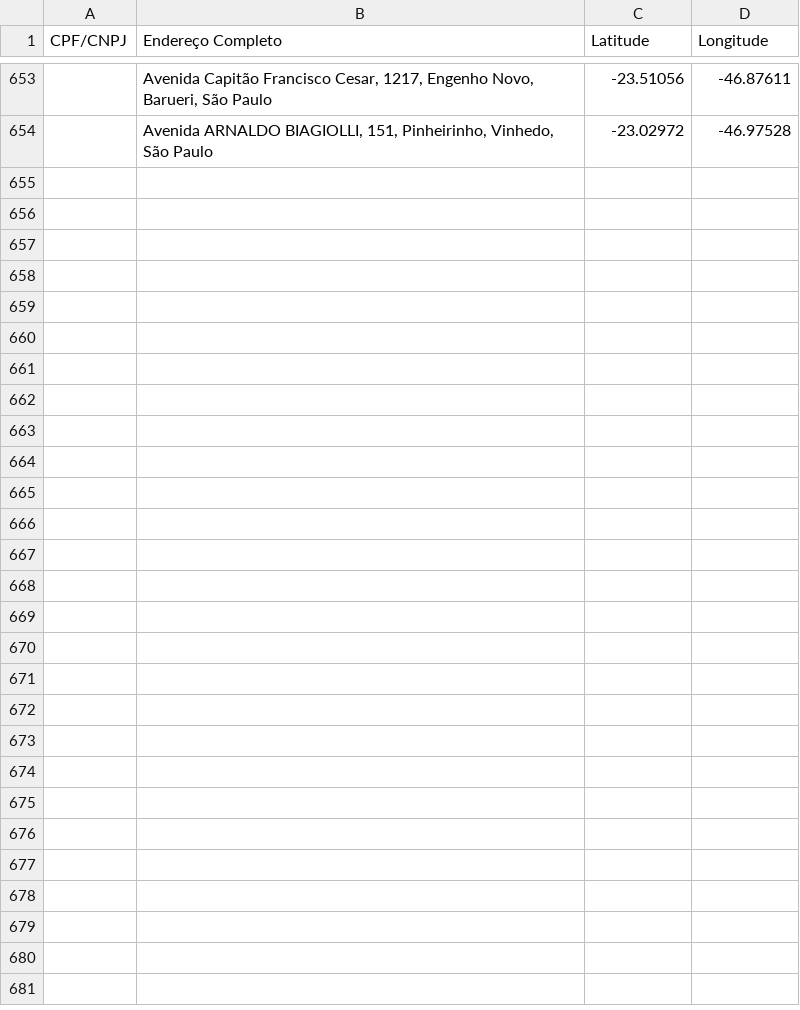
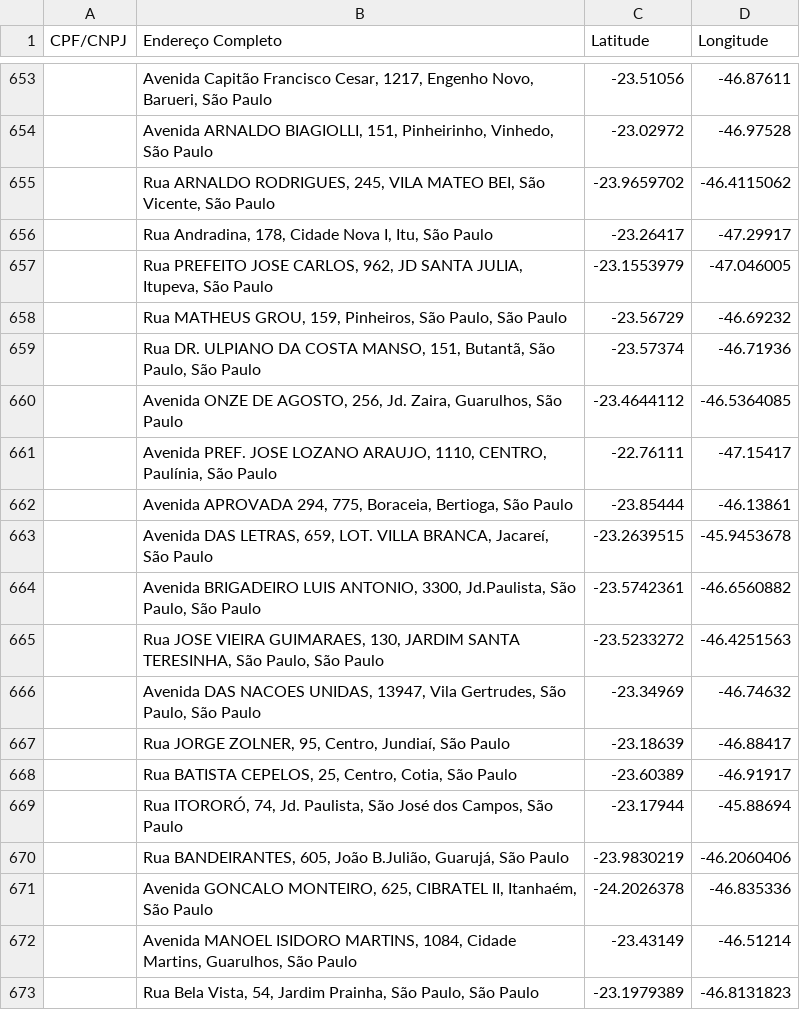
Before and after one commit to OrlandoNavarro/WazeLog, a CSV file: database/coordenadas.csv, drawn as a sheet; only a part is shown, gaps mark what is left out; the diff covers the shown part only.

```diff
--- a/database/coordenadas.csv
+++ b/database/coordenadas.csv
@@ -654 +654,20 @@ CPF/CNPJ,Endereço Completo,Latitude,Longitude
 ,"Avenida ARNALDO BIAGIOLLI, 151, Pinheirinho, Vinhedo, São Paulo",-23.02972,-46.97528
+,"Rua ARNALDO RODRIGUES, 245, VILA MATEO BEI, São Vicente, São Paulo",-23.9659702,-46.4115062
+,"Rua Andradina, 178, Cidade Nova I, Itu, São Paulo",-23.26417,-47.29917
+,"Rua PREFEITO JOSE CARLOS, 962, JD SANTA JULIA, Itupeva, São Paulo",-23.1553979,-47.046005
+,"Rua MATHEUS GROU, 159, Pinheiros, São Paulo, São Paulo",-23.56729,-46.69232
+,"Rua DR. ULPIANO DA COSTA MANSO, 151, Butantã, São Paulo, São Paulo",-23.57374,-46.71936
+,"Avenida ONZE DE AGOSTO, 256, Jd. Zaira, Guarulhos, São Paulo",-23.4644112,-46.5364085
+,"Avenida PREF. JOSE LOZANO ARAUJO, 1110, CENTRO, Paulínia, São Paulo",-22.76111,-47.15417
+,"Avenida APROVADA 294, 775, Boraceia, Bertioga, São Paulo",-23.85444,-46.13861
+,"Avenida DAS LETRAS, 659, LOT. VILLA BRANCA, Jacareí, São Paulo",-23.2639515,-45.9453678
+,"Avenida BRIGADEIRO LUIS ANTONIO, 3300, Jd.Paulista, São Paulo, São Paulo",-23.5742361,-46.6560882
+,"Rua JOSE VIEIRA GUIMARAES, 130, JARDIM SANTA TERESINHA, São Paulo, São Paulo",-23.5233272,-46.4251563
+,"Avenida DAS NACOES UNIDAS, 13947, Vila Gertrudes, São Paulo, São Paulo",-23.34969,-46.74632
+,"Rua JORGE ZOLNER, 95, Centro, Jundiaí, São Paulo",-23.18639,-46.88417
+,"Rua BATISTA CEPELOS, 25, Centro, Cotia, São Paulo",-23.60389,-46.91917
+,"Rua ITORORÓ, 74, Jd. Paulista, São José dos Campos, São Paulo",-23.17944,-45.88694
+,"Rua BANDEIRANTES, 605, João B.Julião, Guarujá, São Paulo",-23.9830219,-46.2060406
+,"Avenida GONCALO MONTEIRO, 625, CIBRATEL II, Itanhaém, São Paulo",-24.2026378,-46.835336
+,"Avenida MANOEL ISIDORO MARTINS, 1084, Cidade Martins, Guarulhos, São Paulo",-23.43149,-46.51214
+,"Rua Bela Vista, 54, Jardim Prainha, São Paulo, São Paulo",-23.1979389,-46.8131823
```
Also changed, not shown: 24 added rows elsewhere in this file, 1 other file.
